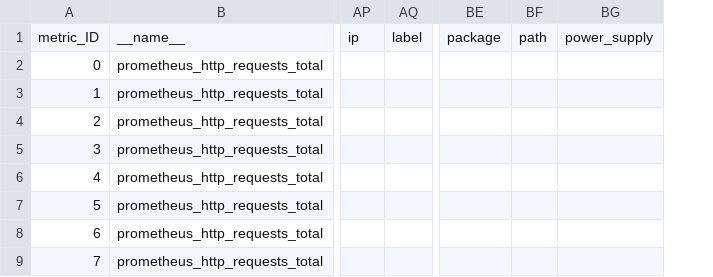
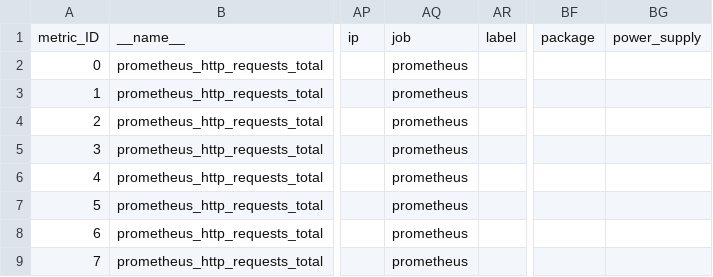
Before and after one commit to alex-randles/Change-Detection-Framework-Examples, a CSV file: video_demo/metric-data-v2.csv, drawn as a sheet; only a part is shown, gaps mark what is left out; removed rows and columns are numbered as before the commit, all else as after; the diff names each change by its address in the sheet, - before the commit and + after, or states it on an @@ line.

Commit message:
testing

```diff
--- a/video_demo/metric-data-v2.csv
+++ b/video_demo/metric-data-v2.csv
+column AQ, rows 1-9: job | prometheus | prometheus | prometheus | prometheus | prometheus | prometheus | prometheus | prometheus
-column BF, row 1: path
```
